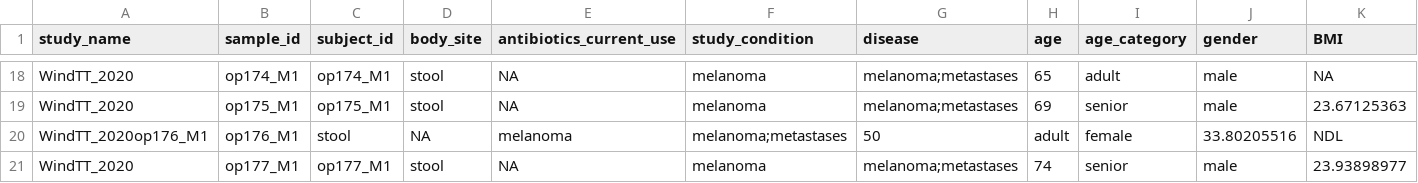
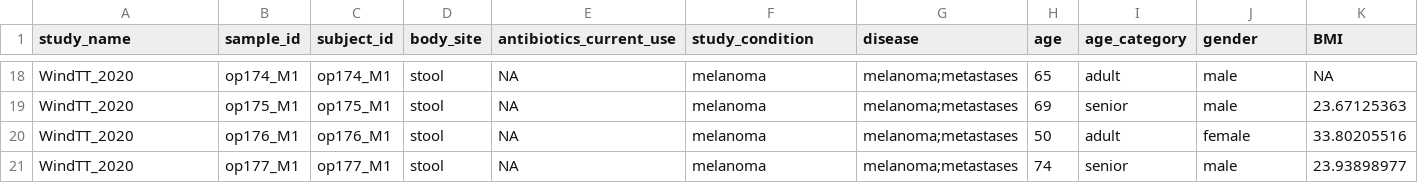
Before and after one commit to waldronlab/curatedMetagenomicDataCuration, a TSV file: inst/curated/WindTT_2020/WindTT_2020_metadata.tsv, drawn as a sheet; only a part is shown, gaps mark what is left out; the diff covers the shown part only; the diff names each change by its address in the sheet, - before the commit and + after, or states it on an @@ line.

Commit message:
mist line 19 WindTT

```diff
--- a/inst/curated/WindTT_2020/WindTT_2020_metadata.tsv
+++ b/inst/curated/WindTT_2020/WindTT_2020_metadata.tsv
-A20 (study_name): WindTT_2020op176_M1
+A20 (study_name): WindTT_2020
-C20 (subject_id): stool
+C20 (subject_id): op176_M1
-D20 (body_site): NA
+D20 (body_site): stool
-E20 (antibiotics_current_use): melanoma
+E20 (antibiotics_current_use): NA
-F20 (study_condition): melanoma;metastases
+F20 (study_condition): melanoma
-G20 (disease): 50
+G20 (disease): melanoma;metastases
-H20 (age): adult
+H20 (age): 50
-I20 (age_category): female
+I20 (age_category): adult
-J20 (gender): 33.80205516
+J20 (gender): female
-K20 (BMI): NDL
+K20 (BMI): 33.80205516
```
Also changed, not shown: 12 edited cells elsewhere in this file.
